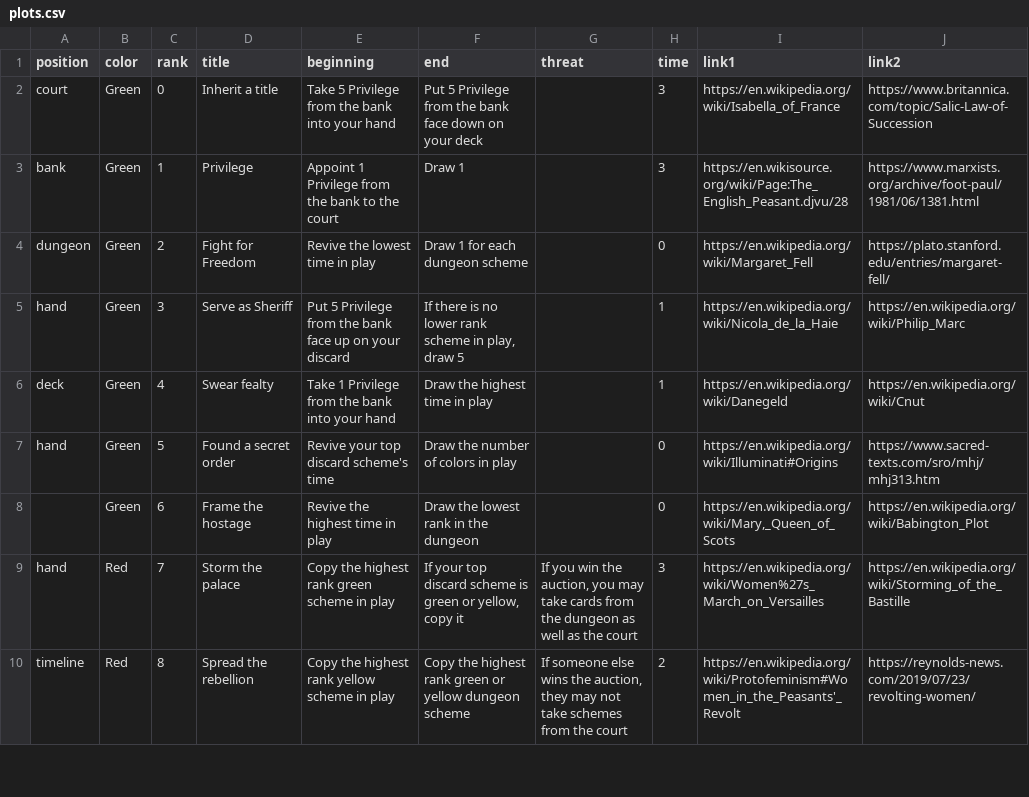
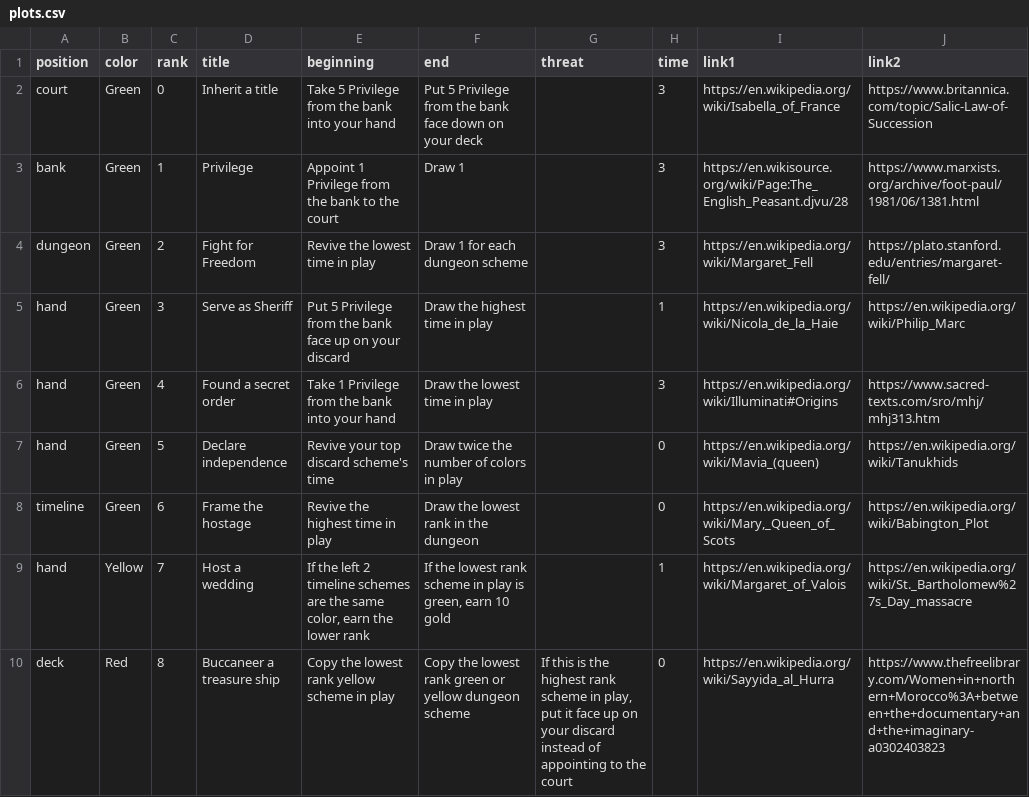
Before and after one commit to davidystephenson/empress, a CSV file: plots.csv, drawn as a sheet; only a part is shown; the diff covers the shown part only.

Commit message:
update plots

```diff
--- a/plots.csv
+++ b/plots.csv
@@ -3,8 +3,8 @@ court,Green,0,Inherit a title,Take 5 Privilege from the bank into your hand,Put
 bank,Green,1,Privilege,Appoint 1 Privilege from the bank to the court,Draw 1,,3,https://en.wikisource.org/wiki/Page:The_English_Peasant.djvu/28,https://www.marxists.org/archive/foot-paul/1981/06/1381.html
-dungeon,Green,2,Fight for Freedom,Revive the lowest time in play,Draw 1 for each dungeon scheme,,0,https://en.wikipedia.org/wiki/Margaret_Fell,https://plato.stanford.edu/entries/margaret-fell/
-hand,Green,3,Serve as Sheriff,Put 5 Privilege from the bank face up on your discard,"If there is no lower rank scheme in play, draw 5",,1,https://en.wikipedia.org/wiki/Nicola_de_la_Haie,https://en.wikipedia.org/wiki/Philip_Marc
-deck,Green,4,Swear fealty,Take 1 Privilege from the bank into your hand,Draw the highest time in play,,1,https://en.wikipedia.org/wiki/Danegeld,https://en.wikipedia.org/wiki/Cnut
-hand,Green,5,Found a secret order,Revive your top discard scheme's time,Draw the number of colors in play,,0,https://en.wikipedia.org/wiki/Illuminati#Origins,https://www.sacred-texts.com/sro/mhj/mhj313.htm
-,Green,6,Frame the hostage,Revive the highest time in play,Draw the lowest rank in the dungeon,,0,"https://en.wikipedia.org/wiki/Mary,_Queen_of_Scots",https://en.wikipedia.org/wiki/Babington_Plot
-hand,Red,7,Storm the palace,Copy the highest rank green scheme in play,"If your top discard scheme is green or yellow, copy it","If you win the auction, you may take cards from the dungeon as well as the court",3,https://en.wikipedia.org/wiki/Women%27s_March_on_Versailles,https://en.wikipedia.org/wiki/Storming_of_the_Bastille
-timeline,Red,8,Spread the rebellion,Copy the highest rank yellow scheme in play,Copy the highest rank green or yellow dungeon scheme,"If someone else wins the auction, they may not take schemes from the court",2,https://en.wikipedia.org/wiki/Protofeminism#Women_in_the_Peasants'_Revolt,https://reynolds-news.com/2019/07/23/revolting-women/
+dungeon,Green,2,Fight for Freedom,Revive the lowest time in play,Draw 1 for each dungeon scheme,,3,https://en.wikipedia.org/wiki/Margaret_Fell,https://plato.stanford.edu/entries/margaret-fell/
+hand,Green,3,Serve as Sheriff,Put 5 Privilege from the bank face up on your discard,Draw the highest time in play,,1,https://en.wikipedia.org/wiki/Nicola_de_la_Haie,https://en.wikipedia.org/wiki/Philip_Marc
+hand,Green,4,Found a secret order,Take 1 Privilege from the bank into your hand,Draw the lowest time in play,,3,https://en.wikipedia.org/wiki/Illuminati#Origins,https://www.sacred-texts.com/sro/mhj/mhj313.htm
+hand,Green,5,Declare independence,Revive your top discard scheme's time,Draw twice the number of colors in play,,0,https://en.wikipedia.org/wiki/Mavia_(queen),https://en.wikipedia.org/wiki/Tanukhids
+timeline,Green,6,Frame the hostage,Revive the highest time in play,Draw the lowest rank in the dungeon,,0,"https://en.wikipedia.org/wiki/Mary,_Queen_of_Scots",https://en.wikipedia.org/wiki/Babington_Plot
+hand,Yellow,7,Host a wedding,"If the left 2 timeline schemes are the same color, earn the lower rank","If the lowest rank scheme in play is green, earn 10 gold",,1,https://en.wikipedia.org/wiki/Margaret_of_Valois,https://en.wikipedia.org/wiki/St._Bartholomew%27s_Day_massacre
+deck,Red,8,Buccaneer a treasure ship,Copy the lowest rank yellow scheme in play,Copy the lowest rank green or yellow dungeon scheme,"If this is the highest rank scheme in play, put it face up on your discard instead of appointing to the court",0,https://en.wikipedia.org/wiki/Sayyida_al_Hurra,https://www.thefreelibrary.com/Women+in+northern+Morocco%3A+between+the+documentary+and+the+imaginary-a0302403823
```
Also changed, not shown: 92 edited cells elsewhere in this file, 1 other file.
